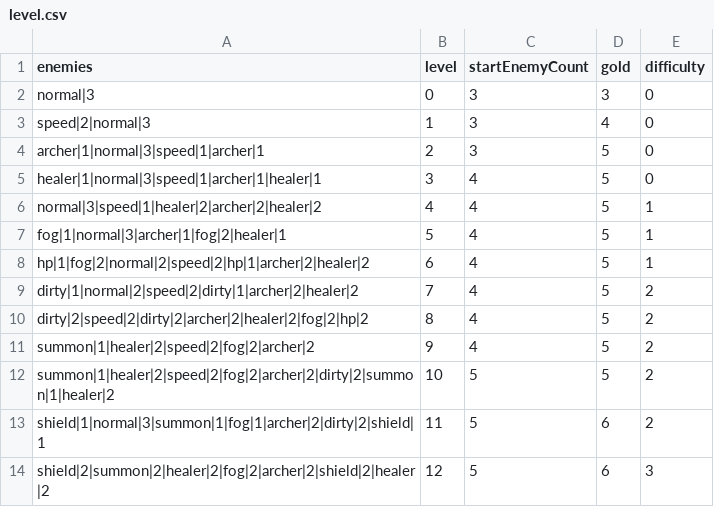
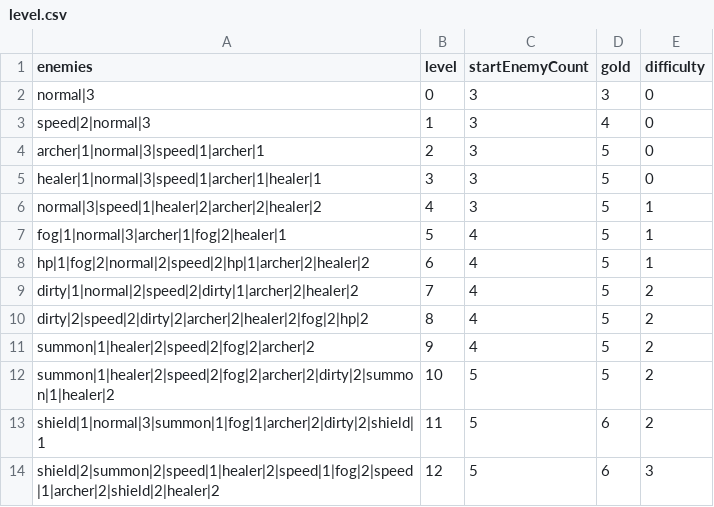
Before and after one commit to shshwdr/wave, a CSV file: Assets/Resources/csv/level.csv, drawn as a sheet.

```diff
--- a/Assets/Resources/csv/level.csv
+++ b/Assets/Resources/csv/level.csv
@@ -4,4 +4,4 @@ speed|2|normal|3,1,3,4,0
 archer|1|normal|3|speed|1|archer|1,2,3,5,0
-healer|1|normal|3|speed|1|archer|1|healer|1,3,4,5,0
-normal|3|speed|1|healer|2|archer|2|healer|2,4,4,5,1
+healer|1|normal|3|speed|1|archer|1|healer|1,3,3,5,0
+normal|3|speed|1|healer|2|archer|2|healer|2,4,3,5,1
 fog|1|normal|3|archer|1|fog|2|healer|1,5,4,5,1
@@ -13,2 +13,2 @@ summon|1|healer|2|speed|2|fog|2|archer|2|dirty|2|summon|1|healer|2,10,5,5,2
 shield|1|normal|3|summon|1|fog|1|archer|2|dirty|2|shield|1,11,5,6,2
-shield|2|summon|2|healer|2|fog|2|archer|2|shield|2|healer|2,12,5,6,3
+shield|2|summon|2|speed|1|healer|2|speed|1|fog|2|speed|1|archer|2|shield|2|healer|2,12,5,6,3
```
Also changed, not shown: Assets/Resources/csv/enemy.csv, 3 other files.
